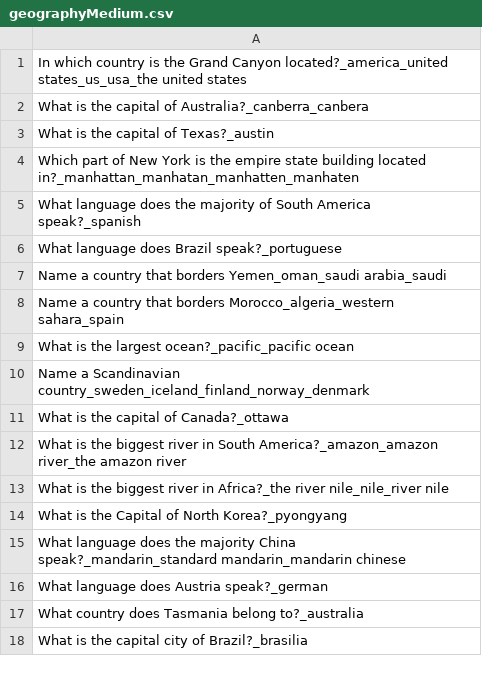
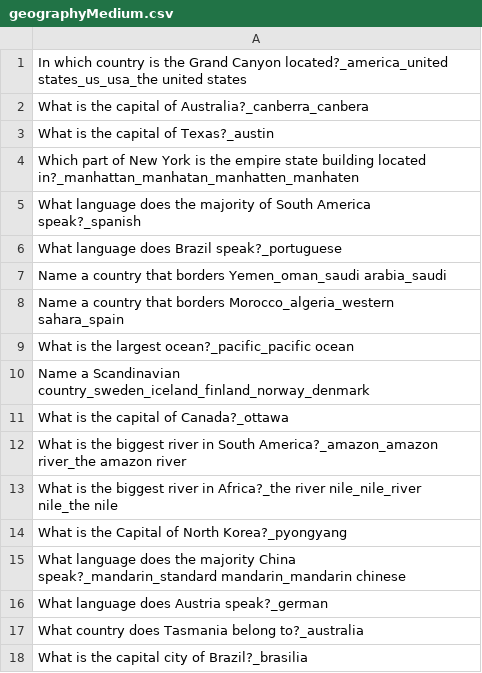
Before and after one commit to Kirimson/Jumazy, a CSV file: core/assets/questions/geographyMedium.csv, drawn as a sheet.

```diff
--- a/core/assets/questions/geographyMedium.csv
+++ b/core/assets/questions/geographyMedium.csv
@@ -12,3 +12,3 @@ What is the capital of Canada?_ottawa
 What is the biggest river in South America?_amazon_amazon river_the amazon river
-What is the biggest river in Africa?_the river nile_nile_river nile
+What is the biggest river in Africa?_the river nile_nile_river nile_the nile
 What is the Capital of North Korea?_pyongyang
```
Also changed, not shown: core/assets/questions/historyMedium.csv, 1 other file.
